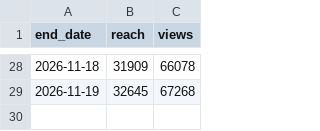
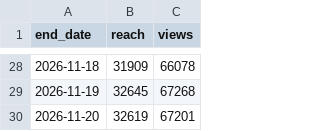
Before and after one commit to Tohomito/atm-dashboard, a CSV file: data/sm/ig_28d.csv, drawn as a sheet; only a part is shown, gaps mark what is left out.

```diff
--- a/data/sm/ig_28d.csv
+++ b/data/sm/ig_28d.csv
@@ -29 +29,2 @@ end_date,reach,views
 2026-11-19,32645,67268
+2026-11-20,32619,67201
```
Also changed, not shown: data/sm/ig_posts.csv, data/sm/li_daily.csv, 6 other files.
